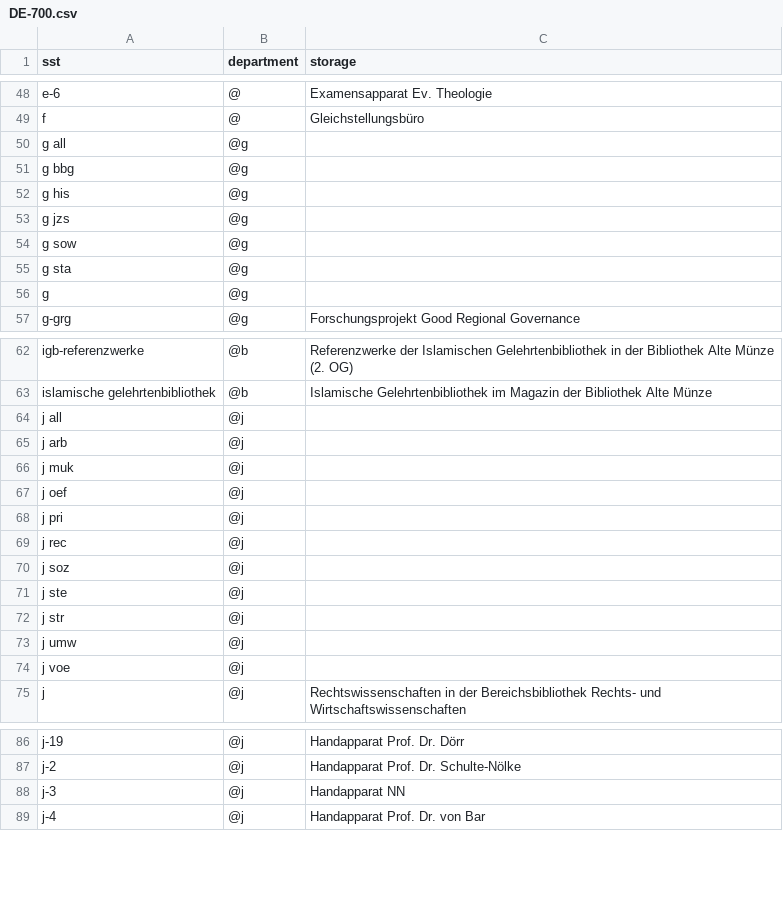
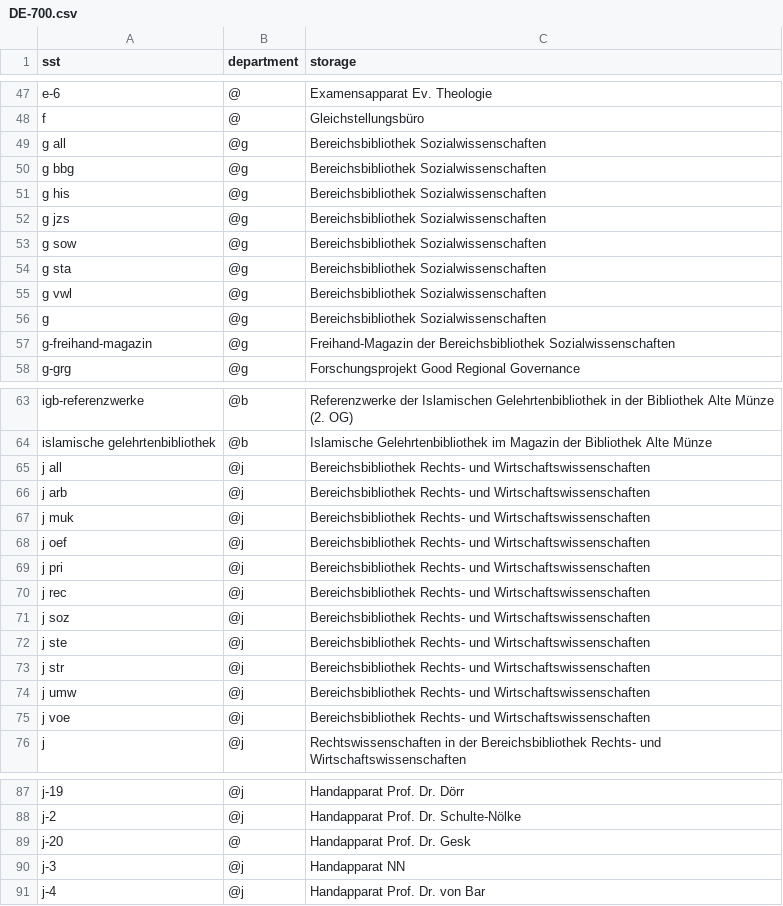
Before and after one commit to gbv/daia-config, a CSV file: sstmap/DE-700.csv, drawn as a sheet; only a part is shown, gaps mark what is left out; the diff covers the shown part only.

```diff
--- a/sstmap/DE-700.csv
+++ b/sstmap/DE-700.csv
@@ -49,9 +48,11 @@ e-6,@,Examensapparat Ev. Theologie
 f,@,Gleichstellungsbüro
-g all,@g,
-g bbg,@g,
-g his,@g,
-g jzs,@g,
-g sow,@g,
-g sta,@g,
-g,@g,
+g all,@g,Bereichsbibliothek Sozialwissenschaften
+g bbg,@g,Bereichsbibliothek Sozialwissenschaften
+g his,@g,Bereichsbibliothek Sozialwissenschaften
+g jzs,@g,Bereichsbibliothek Sozialwissenschaften
+g sow,@g,Bereichsbibliothek Sozialwissenschaften
+g sta,@g,Bereichsbibliothek Sozialwissenschaften
+g vwl,@g,Bereichsbibliothek Sozialwissenschaften
+g,@g,Bereichsbibliothek Sozialwissenschaften
+g-freihand-magazin,@g,Freihand-Magazin der Bereichsbibliothek Sozialwissenschaften
 g-grg,@g,Forschungsprojekt Good Regional Governance
@@ -63,13 +64,13 @@ igb-referenzwerke,@b,Referenzwerke der Islamischen Gelehrtenbibliothek in der Bi
 islamische gelehrtenbibliothek,@b,Islamische Gelehrtenbibliothek im Magazin der Bibliothek Alte Münze
-j all,@j,
-j arb,@j,
-j muk,@j,
-j oef,@j,
-j pri,@j,
-j rec,@j,
-j soz,@j,
-j ste,@j,
-j str,@j,
-j umw,@j,
-j voe,@j,
+j all,@j,Bereichsbibliothek Rechts- und Wirtschaftswissenschaften
+j arb,@j,Bereichsbibliothek Rechts- und Wirtschaftswissenschaften
+j muk,@j,Bereichsbibliothek Rechts- und Wirtschaftswissenschaften
+j oef,@j,Bereichsbibliothek Rechts- und Wirtschaftswissenschaften
+j pri,@j,Bereichsbibliothek Rechts- und Wirtschaftswissenschaften
+j rec,@j,Bereichsbibliothek Rechts- und Wirtschaftswissenschaften
+j soz,@j,Bereichsbibliothek Rechts- und Wirtschaftswissenschaften
+j ste,@j,Bereichsbibliothek Rechts- und Wirtschaftswissenschaften
+j str,@j,Bereichsbibliothek Rechts- und Wirtschaftswissenschaften
+j umw,@j,Bereichsbibliothek Rechts- und Wirtschaftswissenschaften
+j voe,@j,Bereichsbibliothek Rechts- und Wirtschaftswissenschaften
 j,@j,Rechtswissenschaften in der Bereichsbibliothek Rechts- und Wirtschaftswissenschaften
@@ -87,2 +88,3 @@ j-19,@j,Handapparat Prof. Dr. Dörr
 j-2,@j,Handapparat Prof. Dr. Schulte-Nölke
+j-20,@,Handapparat Prof. Dr. Gesk
 j-3,@j,Handapparat NN
```
Also changed, not shown: 6 added rows, 2 removed rows and 40 edited cells elsewhere in this file.
